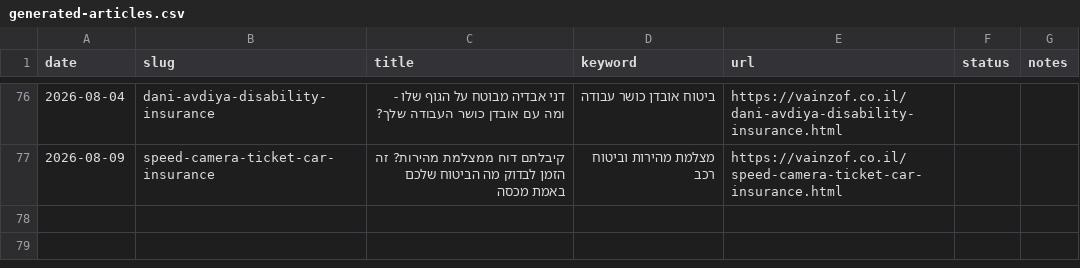
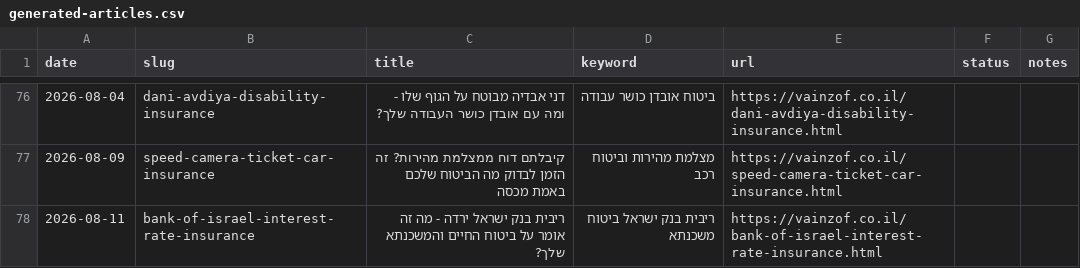
Before and after one commit to reginazaidler/reginazaidler.github.io, a CSV file: reports/generated-articles.csv, drawn as a sheet; only a part is shown, gaps mark what is left out; the diff names each change by its address in the sheet, - before the commit and + after, or states it on an @@ line.

Commit message:
auto: trends report update [2026-08-11 08:54 UTC]

```diff
--- a/reports/generated-articles.csv
+++ b/reports/generated-articles.csv
+row 78: 2026-08-11 | bank-of-israel-interest-rate-insurance | ריבית בנק ישראל ירדה - מה זה אומר על ביטוח החיים והמשכנתא שלך? | ריבית בנק ישראל ביטוח משכנתא | https://vainzof.co.il/bank-of-israel-interest-rate-insurance.html
```
Also changed, not shown: 4 other files.
